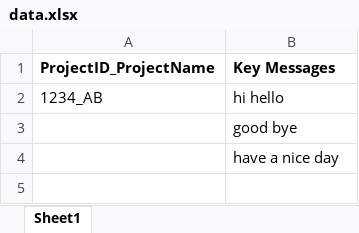
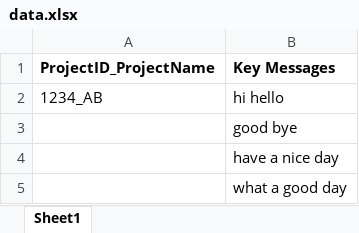
Before and after one commit to n48331/edetail-tool, an Excel workbook: v1/data.xlsx, sheet Sheet1, drawn as a sheet; values as stored, in another font and other column widths than the file's, no borders; the diff names each change by its address in the sheet, - before the commit and + after, or states it on an @@ line.

```diff
--- a/v1/data.xlsx (sheet Sheet1)
+++ b/v1/data.xlsx (sheet Sheet1)
+row 5:  | what a good day
```
Also changed, not shown: 3 other files.
